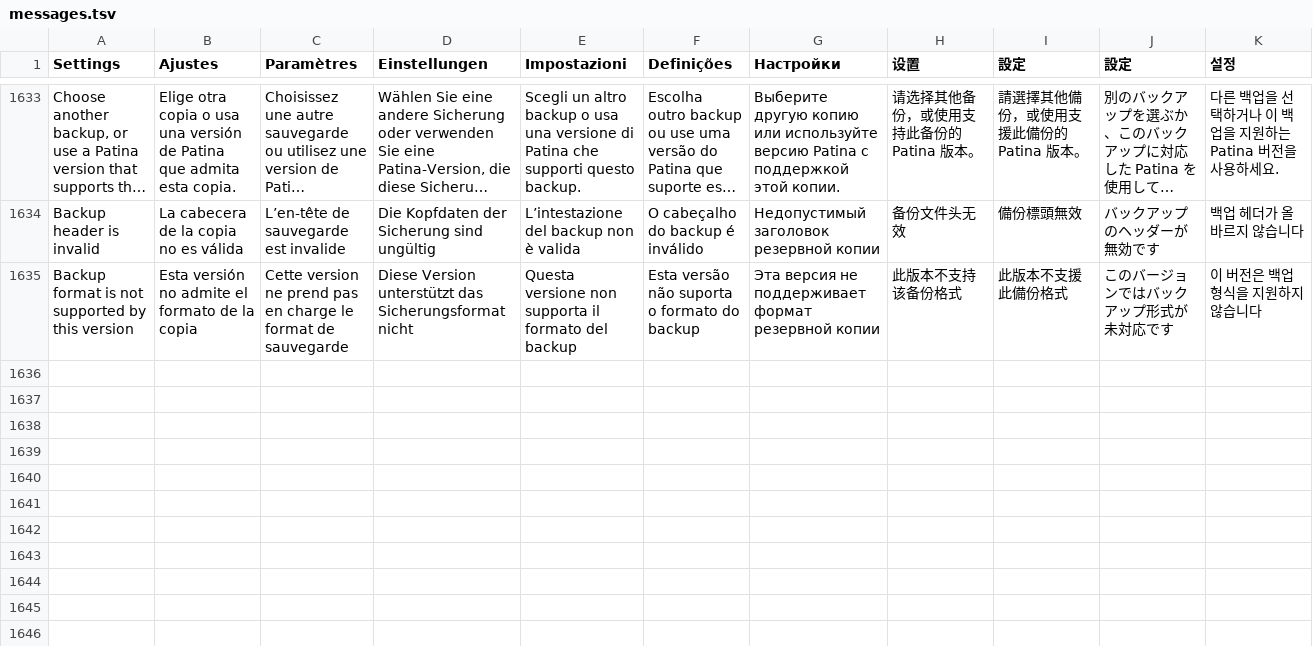
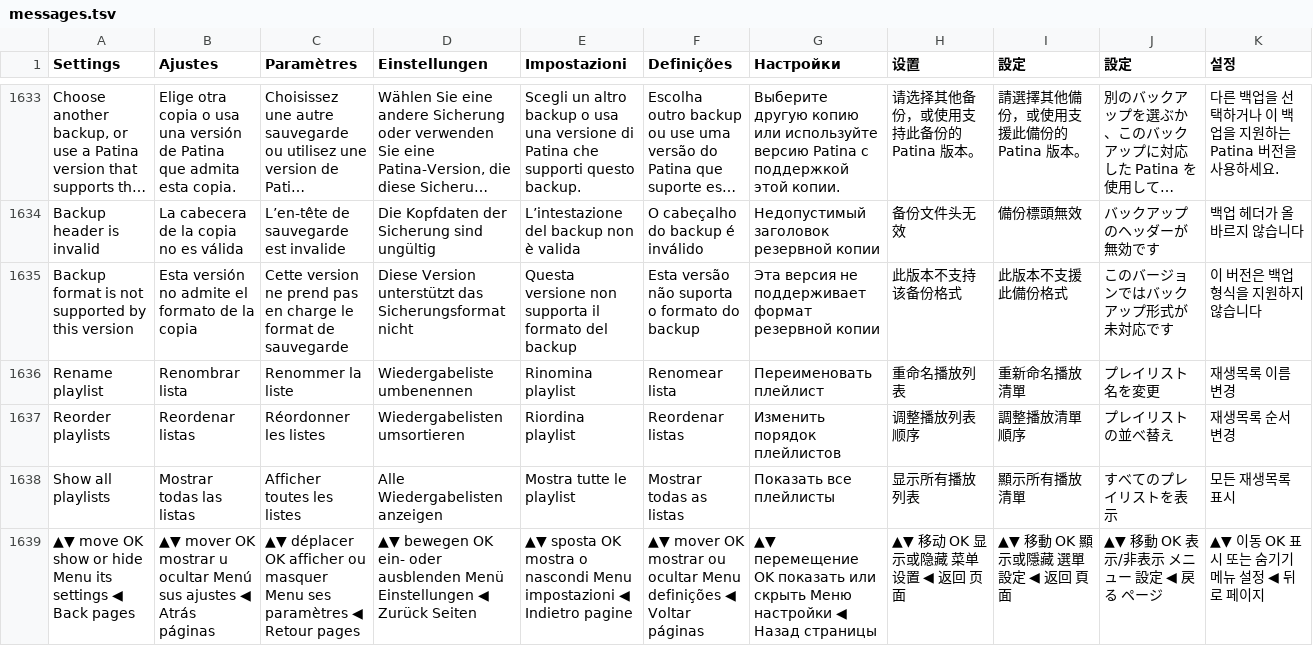
Before and after one commit to teng-lin/patina-iptv, a TSV file: crates/iptv-presentation/src/i18n/messages.tsv, drawn as a sheet; only a part is shown, gaps mark what is left out; long unchanged cells end in …; the diff names each change by its address in the sheet, - before the commit and + after, or states it on an @@ line.

```diff
--- a/crates/iptv-presentation/src/i18n/messages.tsv
+++ b/crates/iptv-presentation/src/i18n/messages.tsv
+row 1636: Rename playlist | Renombrar lista | Renommer la liste | Wiedergabeliste umbenennen | Rinomina playlist | Renomear lista | Переименовать плейлист | 重命名播放列表 | 重新命名播放清單 | プレイリスト名を変更 | 재생목록 이름 변경
+row 1637: Reorder playlists | Reordenar listas | Réordonner les listes | Wiedergabelisten umsortieren | Riordina playlist | Reordenar listas | Изменить порядок плейлистов | 调整播放列表顺序 | 調整播放清單順序 | プレイリストの並べ替え | 재생목록 순서 변경
+row 1638: Show all playlists | Mostrar todas las listas | Afficher toutes les listes | Alle Wiedergabelisten anzeigen | Mostra tutte le playlist | Mostrar todas as listas | Показать все плейлисты | 显示所有播放列表 | 顯示所有播放清單 | すべてのプレイリストを表示 | 모든 재생목록 표시
+row 1639: ▲▼ move OK show or hide Menu its settings ◀ Back pages | ▲▼ mover OK mostrar u ocultar Menú sus ajustes ◀ Atrás páginas | ▲▼ déplacer OK afficher ou masquer Menu ses paramètres ◀ Retour pages | ▲▼ bewegen OK ein- oder ausblenden Menü Einstellungen ◀ Zurück Seiten | ▲▼ sposta OK mostra o nascondi Menu impostazioni ◀ Indietro pagine | ▲▼ mover OK mostrar ou ocultar Menu definições ◀ Voltar páginas | ▲▼ перемещение OK показать или скрыть Меню настройки ◀ Назад страницы | ▲▼ 移动 OK 显示或隐藏 菜单 设置 ◀ 返回 页面 | ▲▼ 移動 OK 顯示或隱藏 選單 設定 ◀ 返回 頁面 | ▲▼ 移動 OK 表示/非表示 メニュー 設定 ◀ 戻る ページ | ▲▼ 이동 OK 표시 또는 숨기기 메뉴 설정 ◀ 뒤로 페이지
```
Also changed, not shown: 44 other files.
